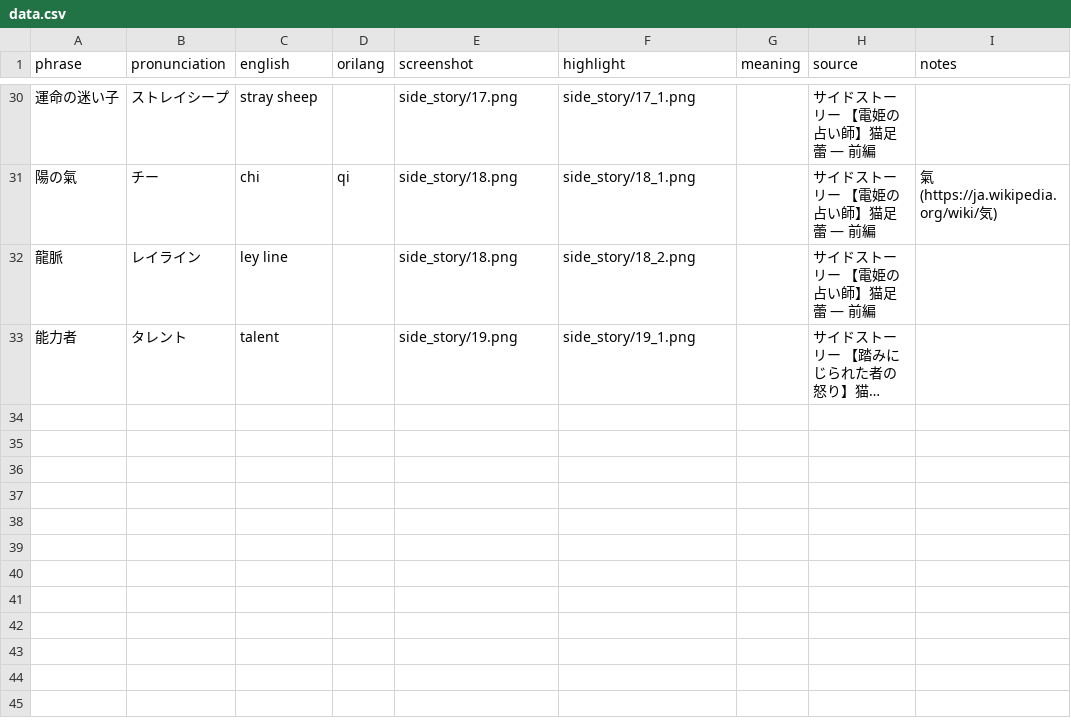
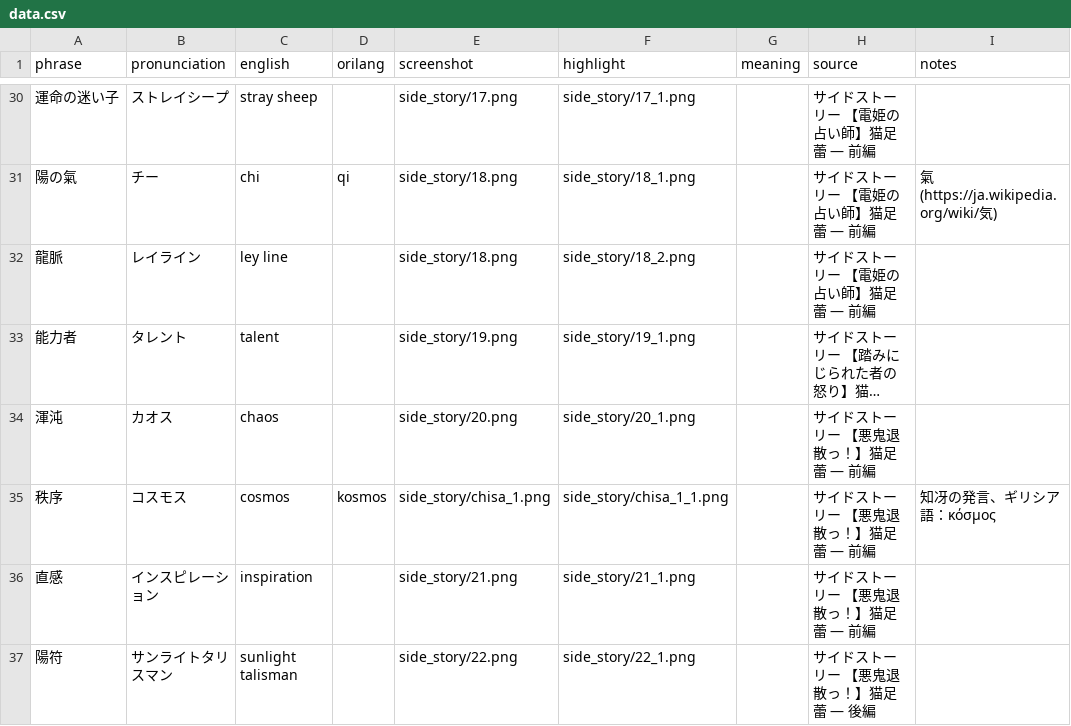
Before and after one commit to t-wy/wds-tsubomi-lang, a CSV file: data.csv, drawn as a sheet; only a part is shown, gaps mark what is left out; long unchanged cells end in …; the diff names each change by its address in the sheet, - before the commit and + after, or states it on an @@ line.

Commit message:
Include 【悪鬼退散っ！】猫足蕾

```diff
--- a/data.csv
+++ b/data.csv
+row 34: 渾沌 | カオス | chaos |  | side_story/20.png | side_story/20_1.png |  | サイドストーリー 【悪鬼退散っ！】猫足蕾 — 前編
+row 35: 秩序 | コスモス | cosmos | kosmos | side_story/chisa_1.png | side_story/chisa_1_1.png |  | サイドストーリー 【悪鬼退散っ！】猫足蕾 — 前編 | 知冴の発言、ギリシア語：κόσμος
+row 36: 直感 | インスピレーション | inspiration |  | side_story/21.png | side_story/21_1.png |  | サイドストーリー 【悪鬼退散っ！】猫足蕾 — 前編
+row 37: 陽符 | サンライトタリスマン | sunlight talisman |  | side_story/22.png | side_story/22_1.png |  | サイドストーリー 【悪鬼退散っ！】猫足蕾 — 後編
```
Also changed, not shown: 9 other files.
